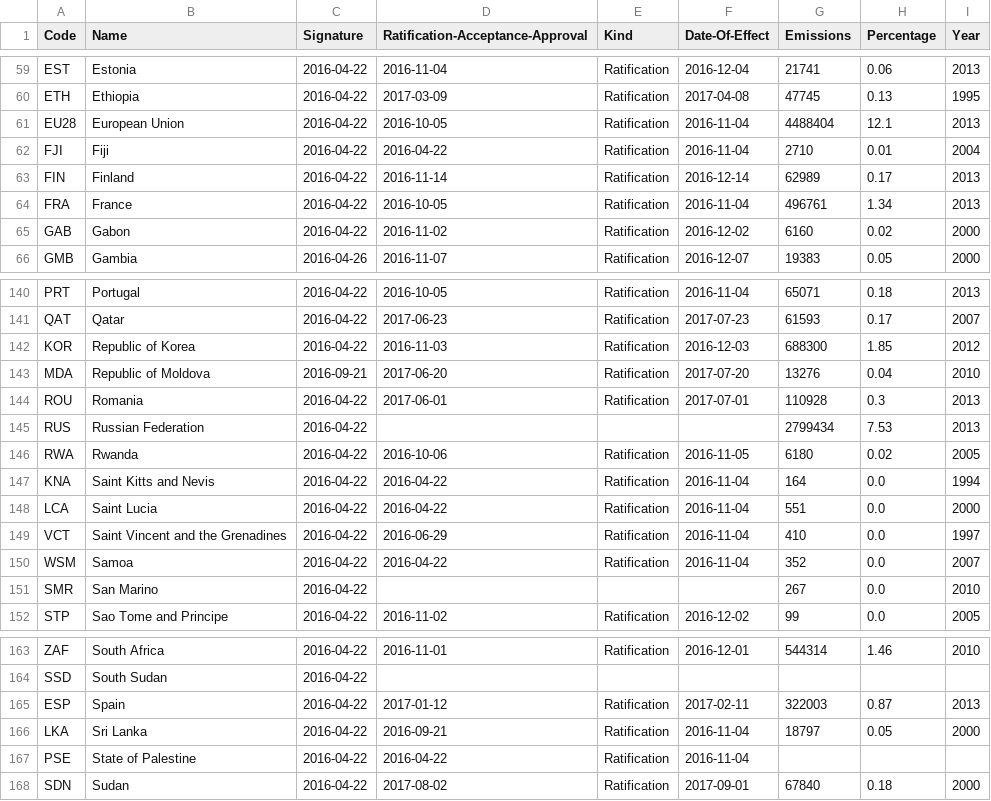
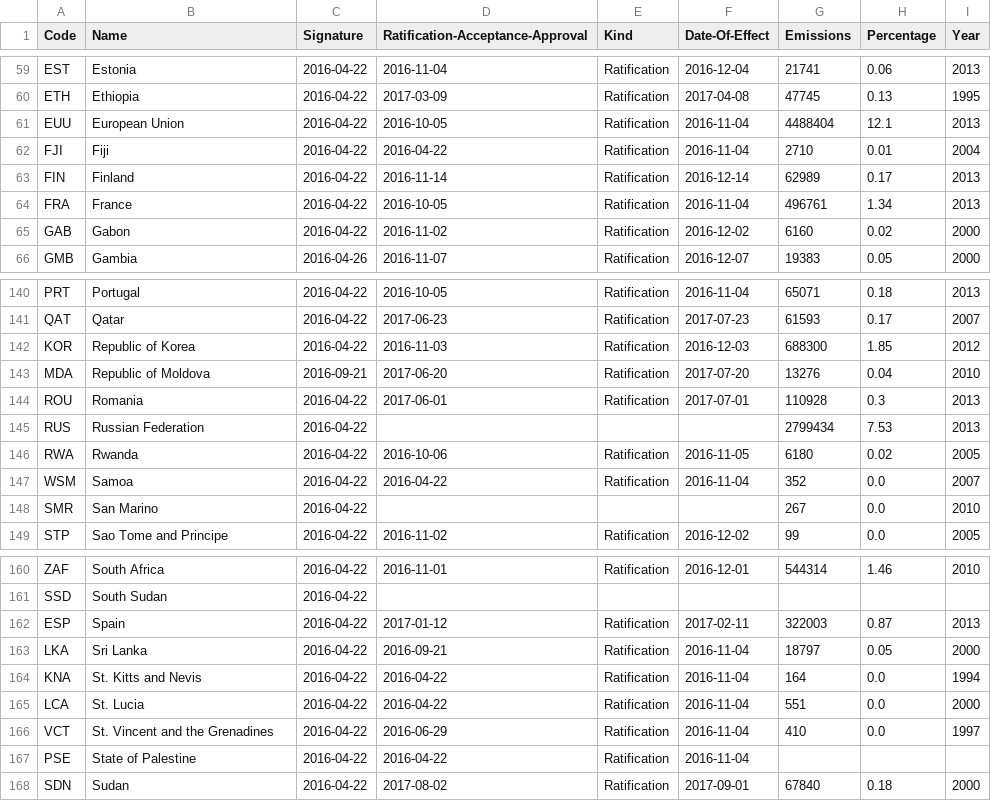
Before and after one commit to openclimatedata/paris-agreement-entry-into-force, a CSV file: data/paris-agreement-entry-into-force.csv, drawn as a sheet; only a part is shown, gaps mark what is left out.

```diff
--- a/data/paris-agreement-entry-into-force.csv
+++ b/data/paris-agreement-entry-into-force.csv
@@ -60,3 +60,3 @@ EST,Estonia,2016-04-22,2016-11-04,Ratification,2016-12-04,21741,0.06,2013
 ETH,Ethiopia,2016-04-22,2017-03-09,Ratification,2017-04-08,47745,0.13,1995
-EU28,European Union,2016-04-22,2016-10-05,Ratification,2016-11-04,4488404,12.1,2013
+EUU,European Union,2016-04-22,2016-10-05,Ratification,2016-11-04,4488404,12.1,2013
 FJI,Fiji,2016-04-22,2016-04-22,Ratification,2016-11-04,2710,0.01,2004
@@ -146,5 +146,2 @@ RUS,Russian Federation,2016-04-22,,,,2799434,7.53,2013
 RWA,Rwanda,2016-04-22,2016-10-06,Ratification,2016-11-05,6180,0.02,2005
-KNA,Saint Kitts and Nevis,2016-04-22,2016-04-22,Ratification,2016-11-04,164,0.0,1994
-LCA,Saint Lucia,2016-04-22,2016-04-22,Ratification,2016-11-04,551,0.0,2000
-VCT,Saint Vincent and the Grenadines,2016-04-22,2016-06-29,Ratification,2016-11-04,410,0.0,1997
 WSM,Samoa,2016-04-22,2016-04-22,Ratification,2016-11-04,352,0.0,2007
@@ -166,2 +163,5 @@ ESP,Spain,2016-04-22,2017-01-12,Ratification,2017-02-11,322003,0.87,2013
 LKA,Sri Lanka,2016-04-22,2016-09-21,Ratification,2016-11-04,18797,0.05,2000
+KNA,St. Kitts and Nevis,2016-04-22,2016-04-22,Ratification,2016-11-04,164,0.0,1994
+LCA,St. Lucia,2016-04-22,2016-04-22,Ratification,2016-11-04,551,0.0,2000
+VCT,St. Vincent and the Grenadines,2016-04-22,2016-06-29,Ratification,2016-11-04,410,0.0,1997
 PSE,State of Palestine,2016-04-22,2016-04-22,Ratification,2016-11-04,,,
```
Also changed, not shown: 3 other files.
